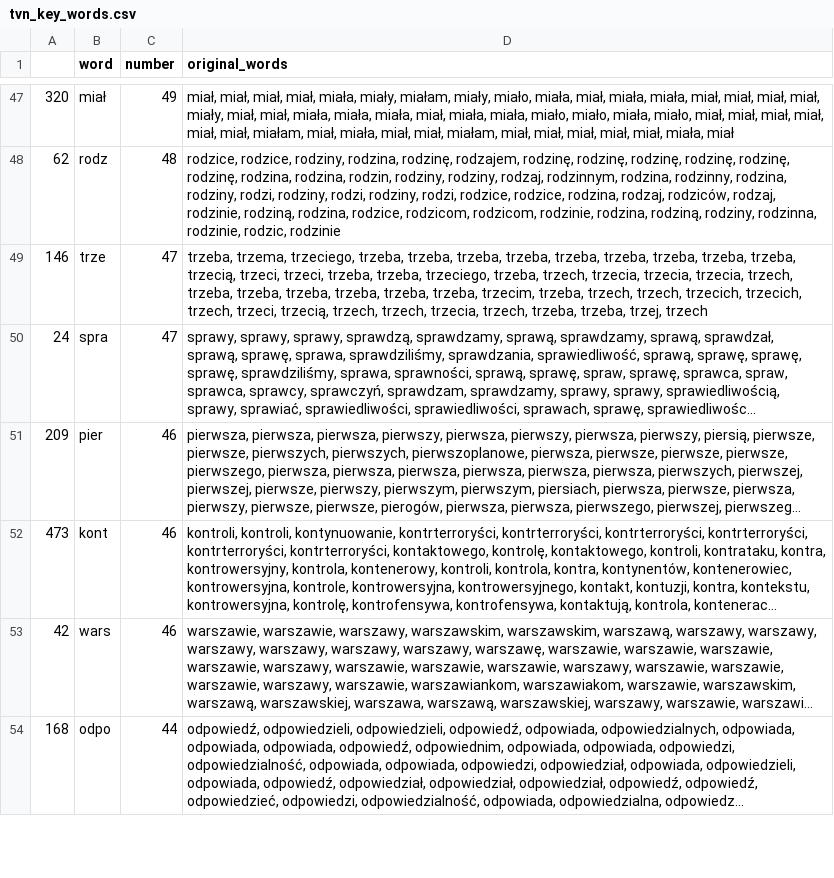
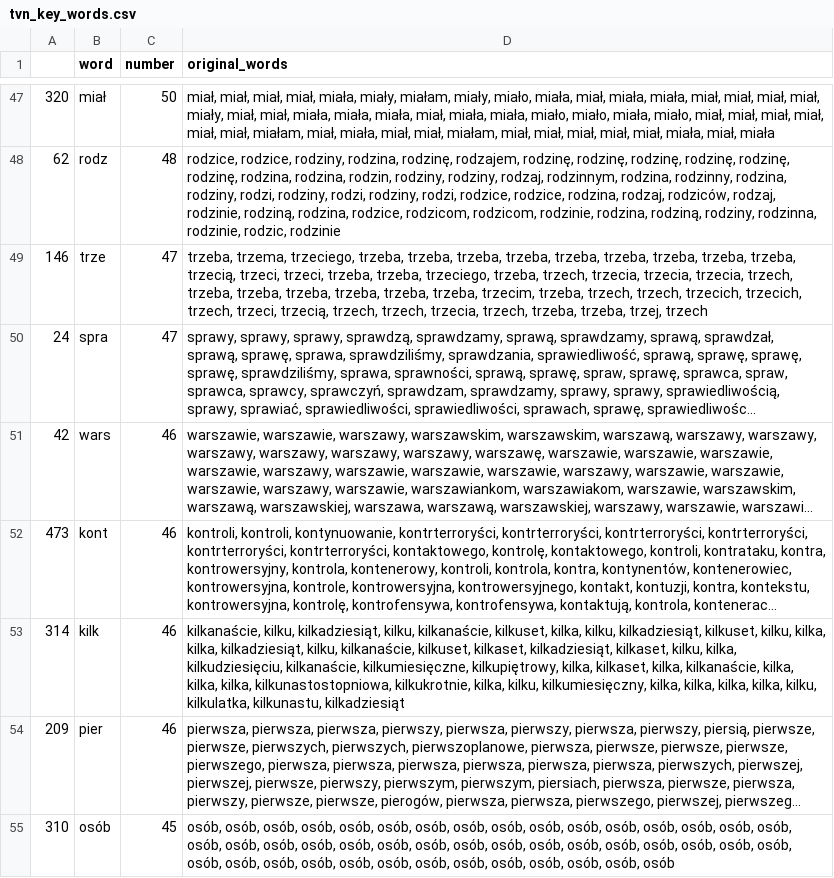
Before and after one commit to JohnKaczmarczyk/APIendPoint, a CSV file: tvn_key_words.csv, drawn as a sheet; only a part is shown, gaps mark what is left out; the shorter side is filled out with more unchanged rows; long unchanged cells end in …; the diff covers the shown part only; the diff names each change by its address in the sheet, - before the commit and + after, or states it on an @@ line.

```diff
--- a/tvn_key_words.csv
+++ b/tvn_key_words.csv
-C47 (number): 49
+C47 (number): 50
-D47 (original_words): …miał, miała, miał
+D47 (original_words): …miał, miała, miał, miała
@@ row 53 moved to row 51: 42 @@
+row 53: 314 | kilk | 46 | kilkanaście, kilku, kilkadziesiąt, kilku, kilkanaście, kilkuset, kilka, kilku, kilkadziesiąt, kilkuset, kilku, kilka, kilka, kilkadziesiąt, kilku, kilkanaście, kilkuset, kilkaset, kilkadziesiąt, kilkaset, kilku, kilka, kilkudziesięciu, kilkanaście, kilkumiesięczne, kilkupiętrowy, kilka, kilkaset, kilka, kilkanaście, kilka, kilka, kilka, kilkunastostopniowa, kilkukrotnie, kilka, kilku, kilkumiesięczny, kilka, kilka, kilka, kilka, kilku, kilkulatka, kilkunastu, kilkadziesiąt
+row 55: 310 | osób | 45 | osób, osób, osób, osób, osób, osób, osób, osób, osób, osób, osób, osób, osób, osób, osób, osób, osób, osób, osób, osób, osób, osób, osób, osób, osób, osób, osób, osób, osób, osób, osób, osób, osób, osób, osób, osób, osób, osób, osób, osób, osób, osób, osób, osób, osób
```
Also changed, not shown: 18 added rows, 20 removed rows, 12 moved rows and 22 edited cells elsewhere in this file, tvp_key_words.csv, 3 other files.
